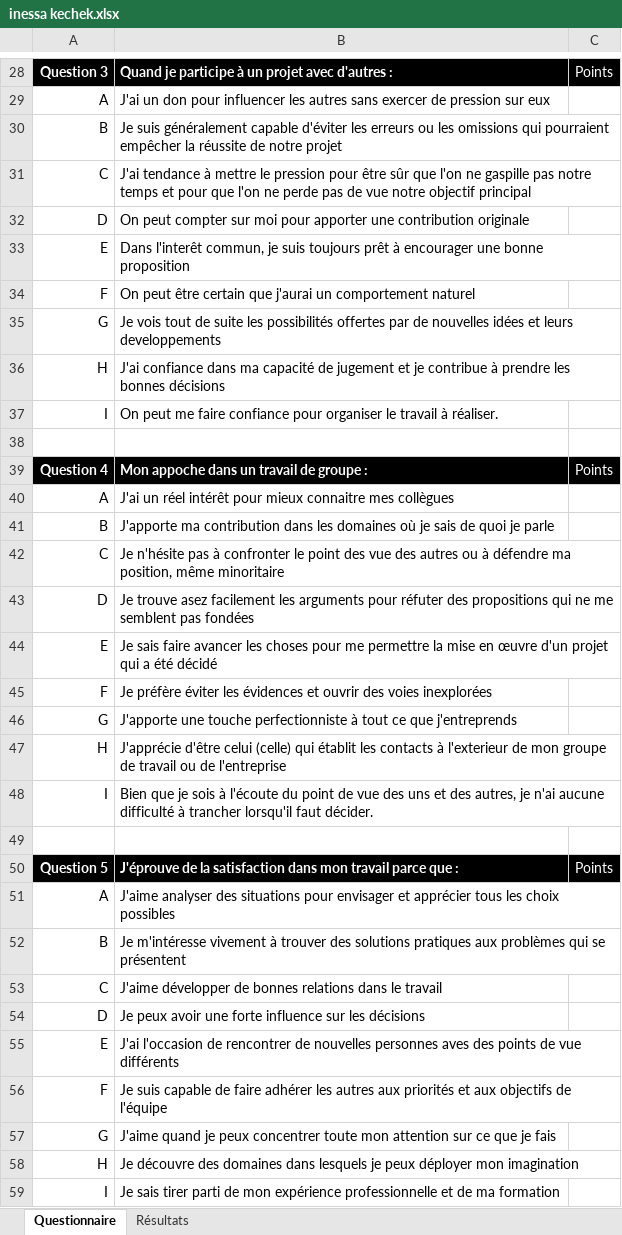
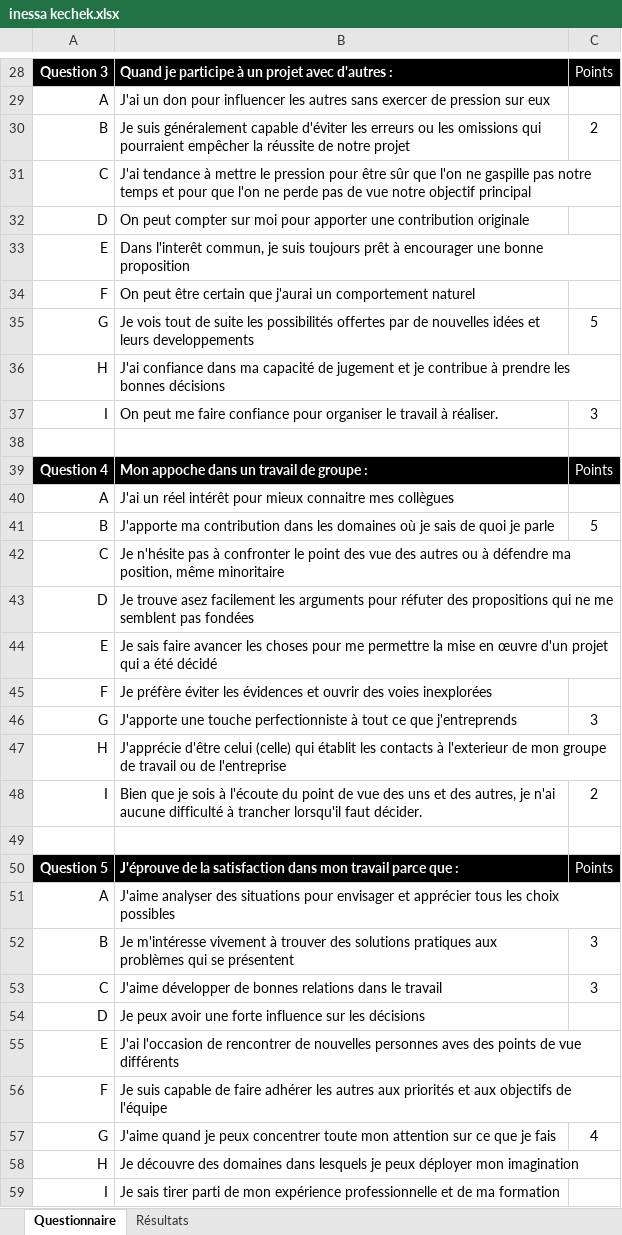
Before and after one commit to IOT-Project-EI4/resources-and-management, an Excel workbook: docs/gestion de projet/milestone 1/management/tests de perception/inessa kechek.xlsx, sheet Questionnaire, drawn as a sheet; only a part is shown, gaps mark what is left out; values as stored, in another font and other column widths than the file's, no borders; the diff covers the shown part only; the diff names each change by its address in the sheet, - before the commit and + after, or states it on an @@ line.

```diff
--- a/docs/gestion de projet/milestone 1/management/tests de perception/inessa kechek.xlsx (sheet Questionnaire)
+++ b/docs/gestion de projet/milestone 1/management/tests de perception/inessa kechek.xlsx (sheet Questionnaire)
-C30: (empty)
+C30: 2
-C35: (empty)
+C35: 5
-C37: (empty)
+C37: 3
-C41: (empty)
+C41: 5
-C46: (empty)
+C46: 3
-C48: (empty)
+C48: 2
-C52:C53: (empty)
+C52:C53: 3
-C57: (empty)
+C57: 4
```
Also changed, not shown: 13 edited cells elsewhere in this sheet, sheet Résultats.
